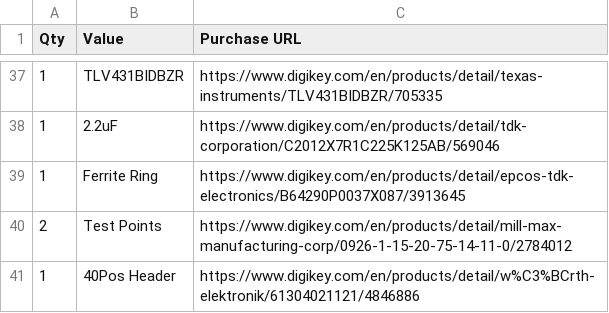
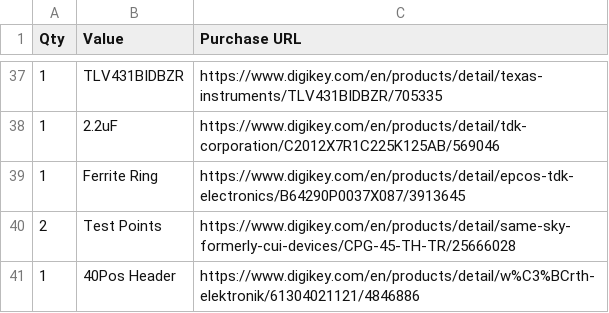
Before and after one commit to Bennett-Petzold/stenoswitch, a CSV file: assembly/parts_lists/bom.csv, drawn as a sheet; only a part is shown, gaps mark what is left out.

```diff
--- a/assembly/parts_lists/bom.csv
+++ b/assembly/parts_lists/bom.csv
@@ -39,3 +39,3 @@ Qty,Value,Purchase URL
 1,Ferrite Ring,https://www.digikey.com/en/products/detail/epcos-tdk-electronics/B64290P0037X087/3913645
-2,Test Points,https://www.digikey.com/en/products/detail/mill-max-manufacturing-corp/0926-1-15-20-75-14-11-0/2784012
+2,Test Points,https://www.digikey.com/en/products/detail/same-sky-formerly-cui-devices/CPG-45-TH-TR/25666028
 1,40Pos Header,https://www.digikey.com/en/products/detail/w%C3%BCrth-elektronik/61304021121/4846886
```
Also changed, not shown: assembly/parts_lists/digikey.csv, 1 other file.
